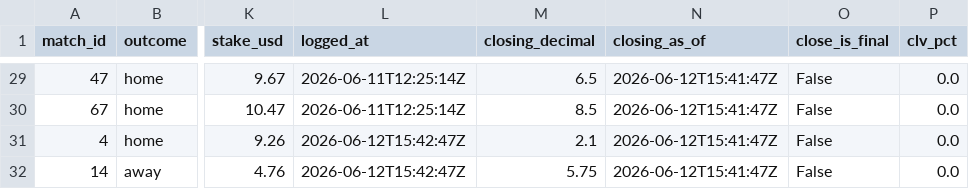
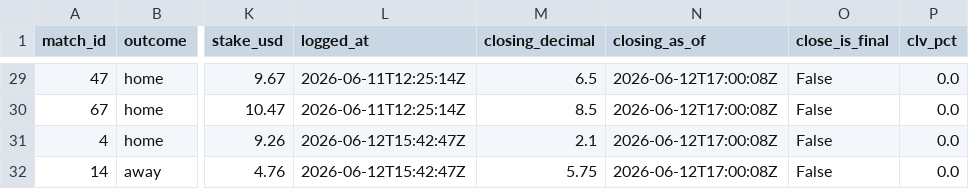
Before and after one commit to AndSoItRises/World-Cup-2026-, a CSV file: data/processed/clv_report.csv, drawn as a sheet; only a part is shown, gaps mark what is left out; the diff covers the shown part only; the diff names each change by its address in the sheet, - before the commit and + after, or states it on an @@ line.

```diff
--- a/data/processed/clv_report.csv
+++ b/data/processed/clv_report.csv
-N29:N32 (closing_as_of): 2026-06-12T15:41:47Z
+N29:N32 (closing_as_of): 2026-06-12T17:00:08Z
```
Also changed, not shown: 28 edited cells elsewhere in this file, data/processed/arb_scan.csv, data/processed/desk_calls.csv, 3 other files.
